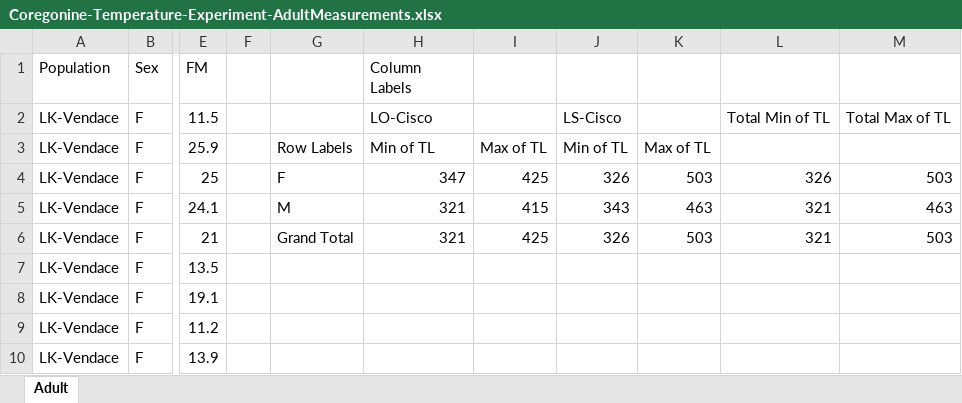
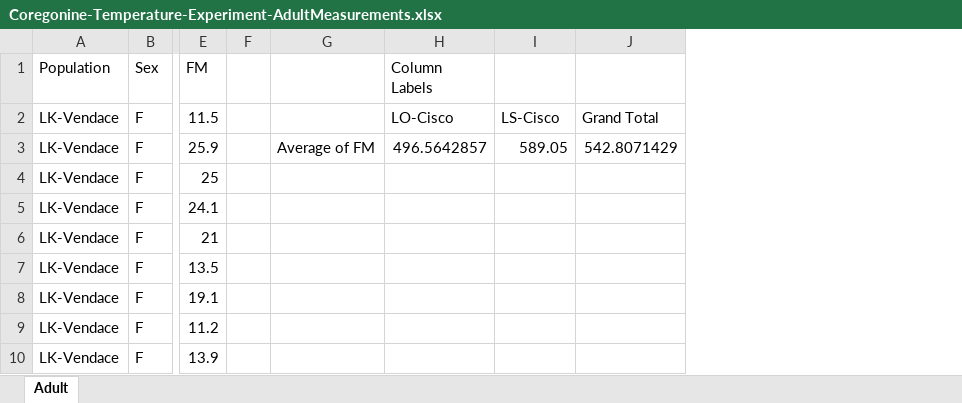
Before and after one commit to taylorstewart/Stewart-et-al-2021---Coregonine-Temp-Embryo, an Excel workbook: data/Coregonine-Temperature-Experiment-AdultMeasurements.xlsx, sheet Adult, drawn as a sheet; only a part is shown, gaps mark what is left out; values as stored, in another font and other column widths than the file's, no borders; removed rows and columns are numbered as before the commit, all else as after; the diff names each change by its address in the sheet, - before the commit and + after, or states it on an @@ line.

```diff
--- a/data/Coregonine-Temperature-Experiment-AdultMeasurements.xlsx (sheet Adult)
+++ b/data/Coregonine-Temperature-Experiment-AdultMeasurements.xlsx (sheet Adult)
-column G, rows 3-6: Row Labels | F | M | Grand Total
+column G, row 3: Average of FM
-column I, rows 3-6: Max of TL | 425 | 415 | 425
-column K, rows 3-6: Max of TL | 503 | 463 | 503
-column L, rows 2-6: Total Min of TL |  | 326 | 321 | 321
-column M, rows 2-6: Total Max of TL |  | 503 | 463 | 503
+column J, rows 2-3: Grand Total | 542.8071429
-H3 (Column Labels): Min of TL
+H3 (Column Labels): 496.5642857
-I3: Min of TL
+I3: 589.05
-H4 (Column Labels): 347
+H4 (Column Labels): (empty)
-I4: 326
+I4: (empty)
-H5:H6 (Column Labels): 321
+H5:H6 (Column Labels): (empty)
-I5: 343
+I5: (empty)
-I6: 326
+I6: (empty)
```
Also changed, not shown: 1 other file.
